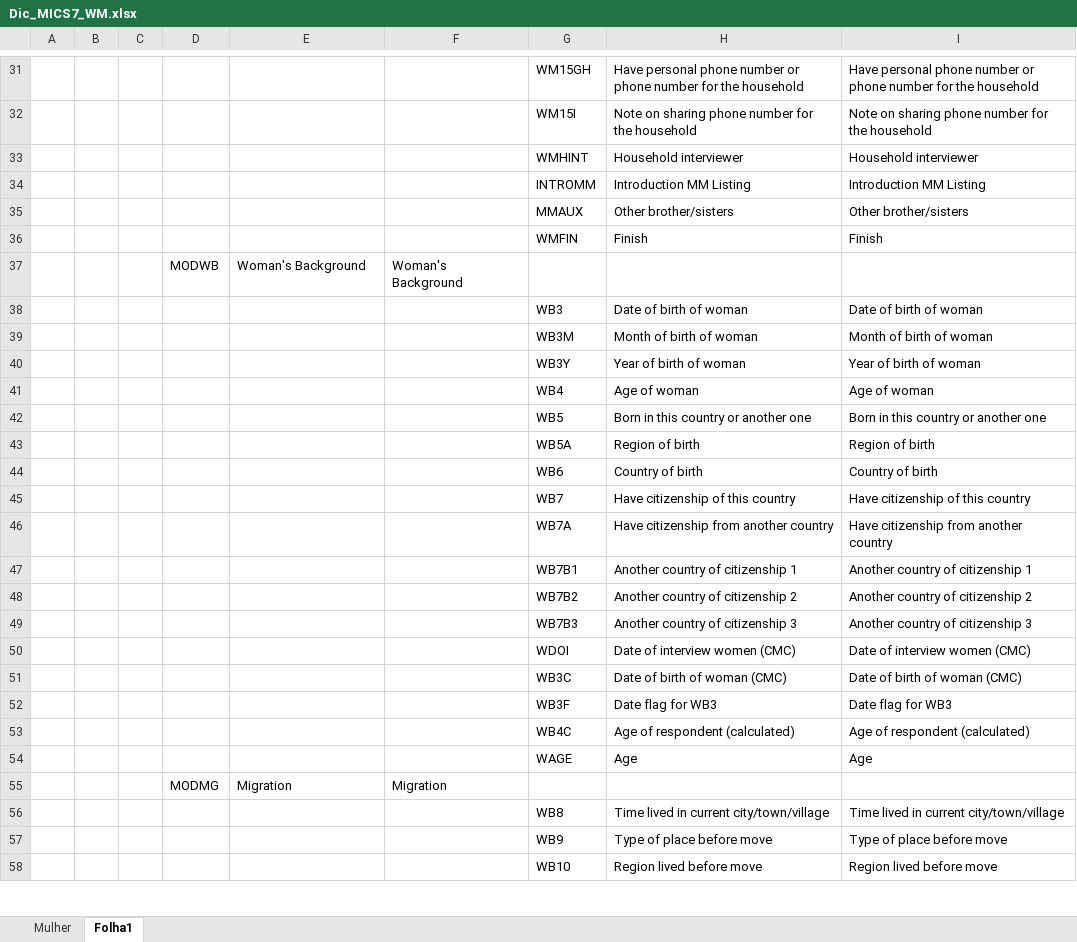
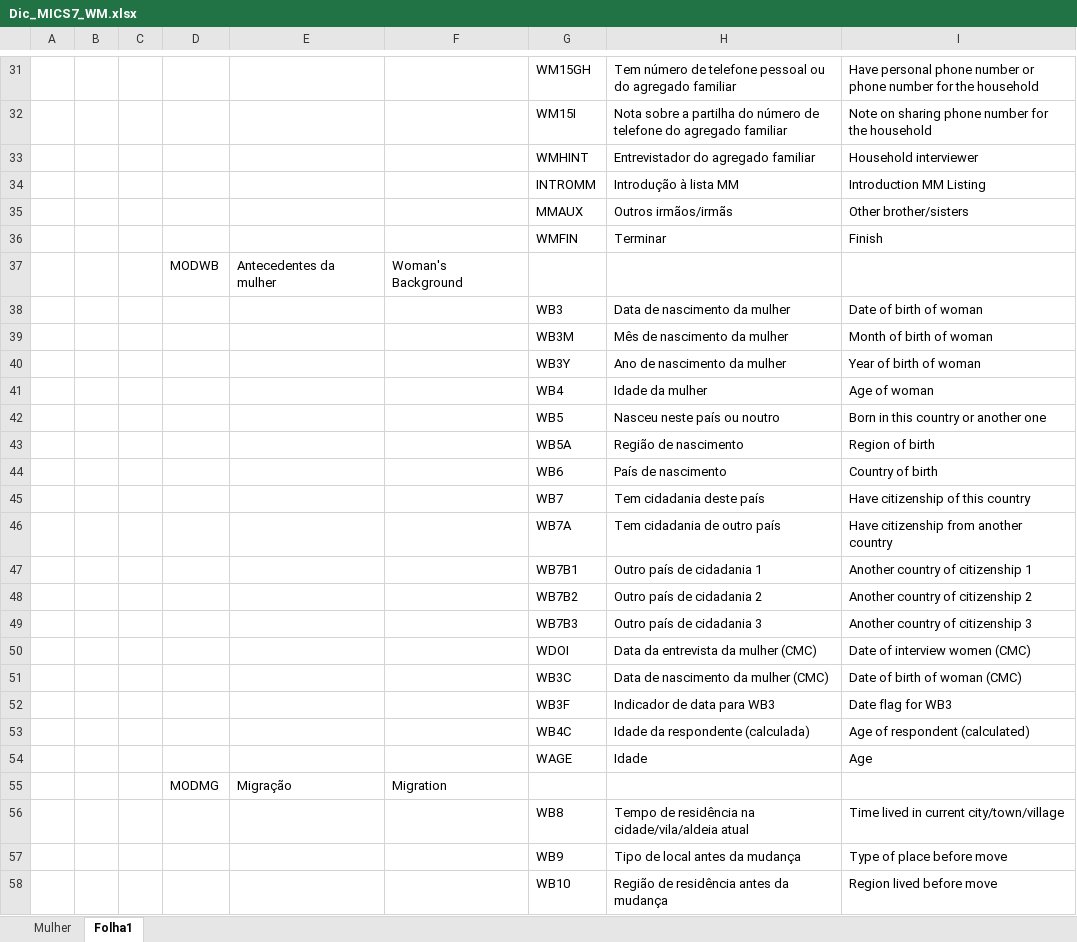
Before and after one commit to inestp2026/MICS7_STP, an Excel workbook: APPS/SharedDicts/Dic_MICS7_WM.xlsx, sheet Folha1, drawn as a sheet; only a part is shown, gaps mark what is left out; values as stored, in another font and other column widths than the file's, no borders; the diff covers the shown part only; the diff names each change by its address in the sheet, - before the commit and + after, or states it on an @@ line.

Commit message:
Traducao de dicionario - Mulher

```diff
--- a/APPS/SharedDicts/Dic_MICS7_WM.xlsx (sheet Folha1)
+++ b/APPS/SharedDicts/Dic_MICS7_WM.xlsx (sheet Folha1)
-H31: Have personal phone number or phone number for the household
+H31: Tem número de telefone pessoal ou do agregado familiar
-H32: Note on sharing phone number for the household
+H32: Nota sobre a partilha do número de telefone do agregado familiar
-H33: Household interviewer
+H33: Entrevistador do agregado familiar
-H34: Introduction MM Listing
+H34: Introdução à lista MM
-H35: Other brother/sisters
+H35: Outros irmãos/irmãs
-H36: Finish
+H36: Terminar
-E37: Woman's Background
+E37: Antecedentes da mulher
-H38: Date of birth of woman
+H38: Data de nascimento da mulher
-H39: Month of birth of woman
+H39: Mês de nascimento da mulher
-H40: Year of birth of woman
+H40: Ano de nascimento da mulher
-H41: Age of woman
+H41: Idade da mulher
-H42: Born in this country or another one
+H42: Nasceu neste país ou noutro
-H43: Region of birth
+H43: Região de nascimento
-H44: Country of birth
+H44: País de nascimento
-H45: Have citizenship of this country
+H45: Tem cidadania deste país
-H46: Have citizenship from another country
+H46: Tem cidadania de outro país
-H47: Another country of citizenship 1
+H47: Outro país de cidadania 1
-H48: Another country of citizenship 2
+H48: Outro país de cidadania 2
-H49: Another country of citizenship 3
+H49: Outro país de cidadania 3
-H50: Date of interview women (CMC)
+H50: Data da entrevista da mulher (CMC)
-H51: Date of birth of woman (CMC)
+H51: Data de nascimento da mulher (CMC)
-H52: Date flag for WB3
+H52: Indicador de data para WB3
-H53: Age of respondent (calculated)
+H53: Idade da respondente (calculada)
-H54: Age
+H54: Idade
-E55: Migration
+E55: Migração
-H56: Time lived in current city/town/village
+H56: Tempo de residência na cidade/vila/aldeia atual
-H57: Type of place before move
+H57: Tipo de local antes da mudança
-H58: Region lived before move
+H58: Região de residência antes da mudança
```
Also changed, not shown: 826 edited cells elsewhere in this sheet, 1 other file.
